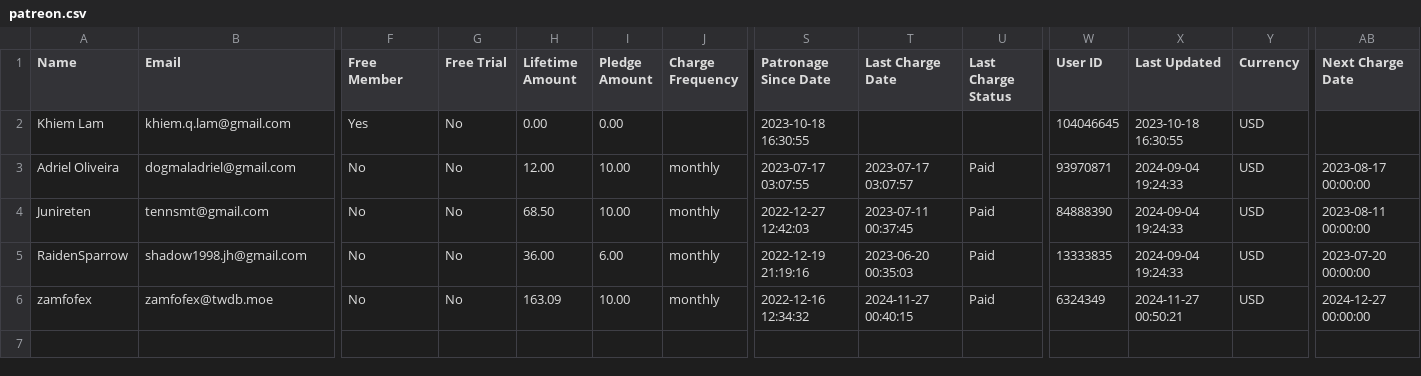
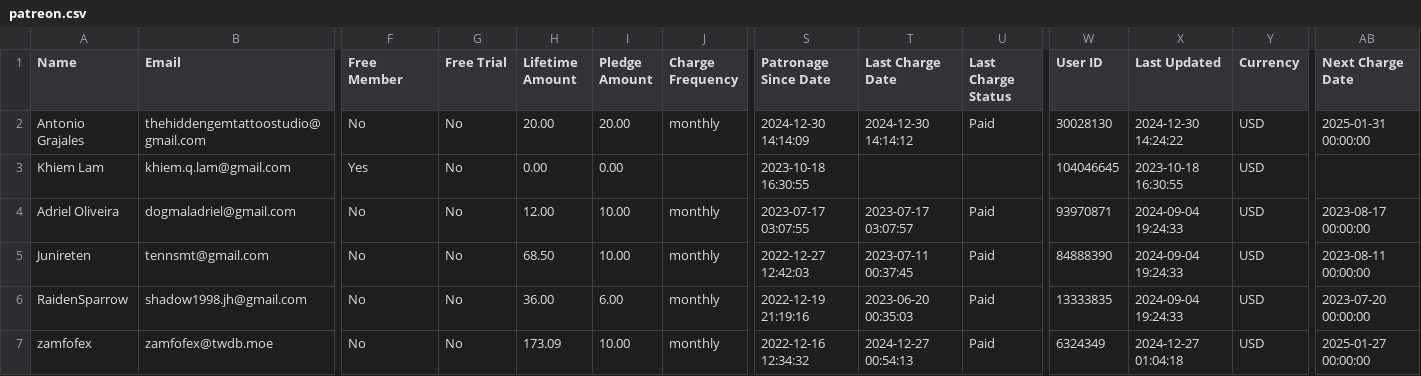
Before and after one commit to spiritsoftheuniverse/kill, a CSV file: data/patreon.csv, drawn as a sheet; only a part is shown, gaps mark what is left out; addresses are those after the commit; rows hold the shown columns only; the diff names each change by its address in the sheet, - before the commit and + after, or states it on an @@ line.

Commit message:
update

```diff
--- a/data/patreon.csv
+++ b/data/patreon.csv
+row 2: Antonio Grajales | thehiddengemtattoostudio@gmail.com | No | No | 20.00 | 20.00 | monthly | 2024-12-30 14:14:09 | 2024-12-30 14:14:12 | Paid | 30028130 | 2024-12-30 14:24:22 | USD | 2025-01-31 00:00:00
-H7 (Lifetime Amount): 163.09
+H7 (Lifetime Amount): 173.09
-T7 (Last Charge Date): 2024-11-27 00:40:15
+T7 (Last Charge Date): 2024-12-27 00:54:13
-X7 (Last Updated): 2024-11-27 00:50:21
+X7 (Last Updated): 2024-12-27 01:04:18
-AB7 (Next Charge Date): 2024-12-27 00:00:00
+AB7 (Next Charge Date): 2025-01-27 00:00:00
```
